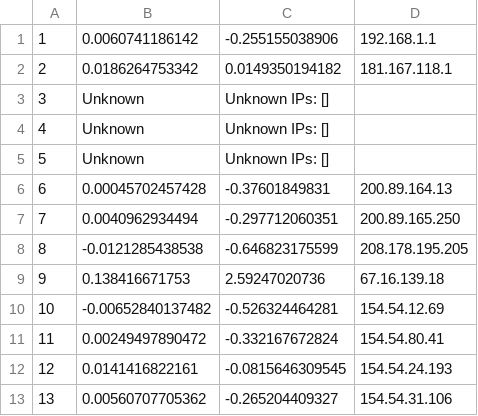
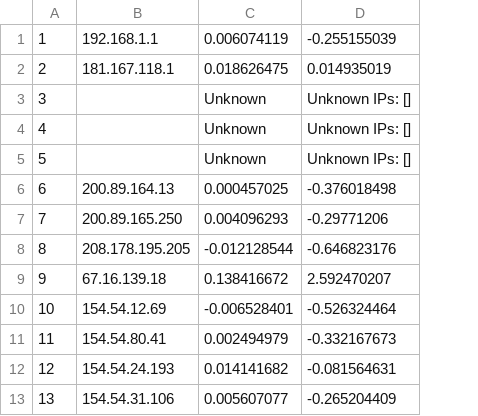
Before and after one commit to mtqp/redes_tp2, a CSV file: excels/rhodes/rhodes_t10_p4.csv, drawn as a sheet; only a part is shown; removed rows and columns are numbered as before the commit, all else as after; the diff names each change by its address in the sheet, - before the commit and + after, or states it on an @@ line.

Commit message:
wat

```diff
--- a/excels/rhodes/rhodes_t10_p4.csv
+++ b/excels/rhodes/rhodes_t10_p4.csv
-column B, rows 1-13: 0.0060741186142 | 0.0186264753342 | Unknown | Unknown | Unknown | 0.00045702457428 | 0.0040962934494 | -0.0121285438538 | 0.138416671753 | -0.00652840137482 | 0.00249497890472 | 0.0141416822161 | 0.00560707705362
-column C, rows 1-13: -0.255155038906 | 0.0149350194182 | Unknown IPs: [] | Unknown IPs: [] | Unknown IPs: [] | -0.37601849831 | -0.297712060351 | -0.646823175599 | 2.59247020736 | -0.526324464281 | -0.332167672824 | -0.0815646309545 | -0.265204409327
+column C, rows 1-13: 0.006074119 | 0.018626475 | Unknown | Unknown | Unknown | 0.000457025 | 0.004096293 | -0.012128544 | 0.138416672 | -0.006528401 | 0.002494979 | 0.014141682 | 0.005607077
+column D, rows 1-13: -0.255155039 | 0.014935019 | Unknown IPs: [] | Unknown IPs: [] | Unknown IPs: [] | -0.376018498 | -0.29771206 | -0.646823176 | 2.592470207 | -0.526324464 | -0.332167673 | -0.081564631 | -0.265204409
```
